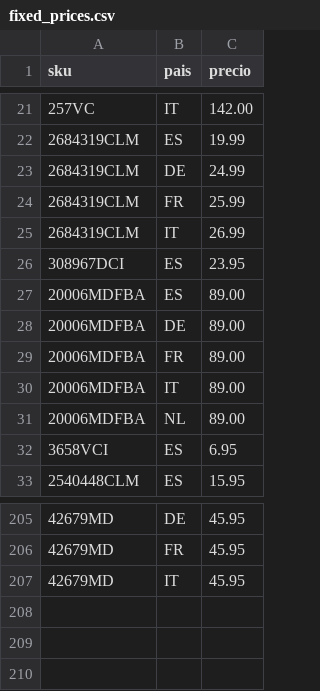
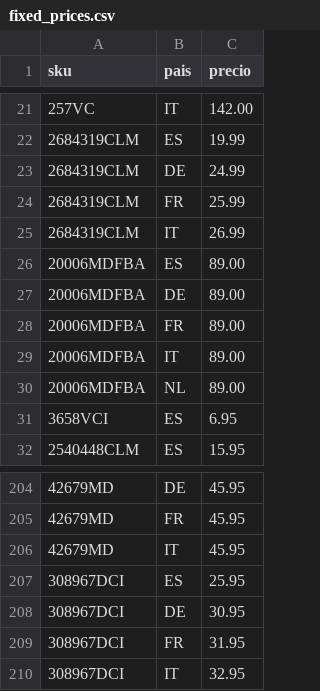
Before and after one commit to christianvidalwolf-prog/amazonapiseller, a CSV file: fixed_prices.csv, drawn as a sheet; only a part is shown, gaps mark what is left out; removed rows and columns are numbered as before the commit, all else as after; the diff names each change by its address in the sheet, - before the commit and + after, or states it on an @@ line.

```diff
--- a/fixed_prices.csv
+++ b/fixed_prices.csv
-row 26: 308967DCI | ES | 23.95
+row 207: 308967DCI | ES | 25.95
+row 208: 308967DCI | DE | 30.95
+row 209: 308967DCI | FR | 31.95
+row 210: 308967DCI | IT | 32.95
```
